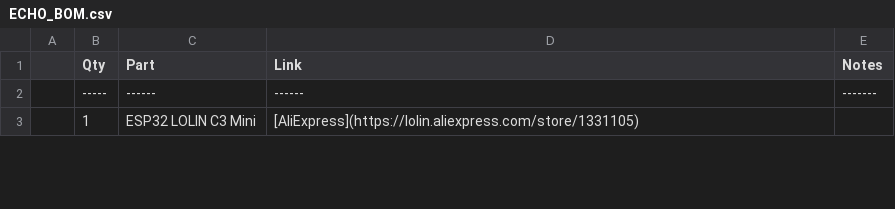
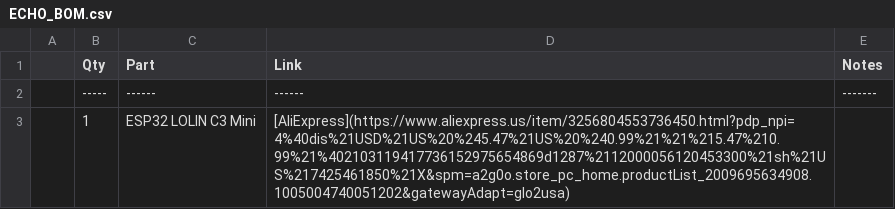
Before and after one commit to groberts822/ECHO-Display, a CSV file: ECHO_BOM.csv, drawn as a sheet; only a part is shown; the diff covers the shown part only.

Commit message:
Update ECHO_BOM.csv

```diff
--- a/ECHO_BOM.csv
+++ b/ECHO_BOM.csv
@@ -2,2 +2,2 @@
 |-----|------|------|-------|
-| 1 | ESP32 LOLIN C3 Mini | [AliExpress](https://lolin.aliexpress.com/store/1331105) | |
+| 1 | ESP32 LOLIN C3 Mini | [AliExpress](https://www.aliexpress.us/item/3256804553736450.html?pdp_npi=4%40dis%21USD%21US%20%245.47%21US%20%240.99%21%21%215.47%210.99%21%402103119417736152975654869d1287%2112000056120453300%21sh%21US%217425461850%21X&spm=a2g0o.store_pc_home.productList_2009695634908.1005004740051202&gatewayAdapt=glo2usa) | |
```
Also changed, not shown: 1 edited cell elsewhere in this file.
